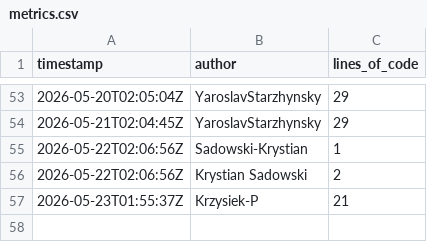
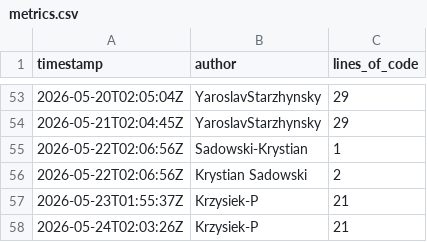
Before and after one commit to OctoTS/OctoTS-frontend, a CSV file: metrics.csv, drawn as a sheet; only a part is shown, gaps mark what is left out.

```diff
--- a/metrics.csv
+++ b/metrics.csv
@@ -57 +57,2 @@ timestamp,author,lines_of_code
 2026-05-23T01:55:37Z,Krzysiek-P,21
+2026-05-24T02:03:26Z,Krzysiek-P,21
```
